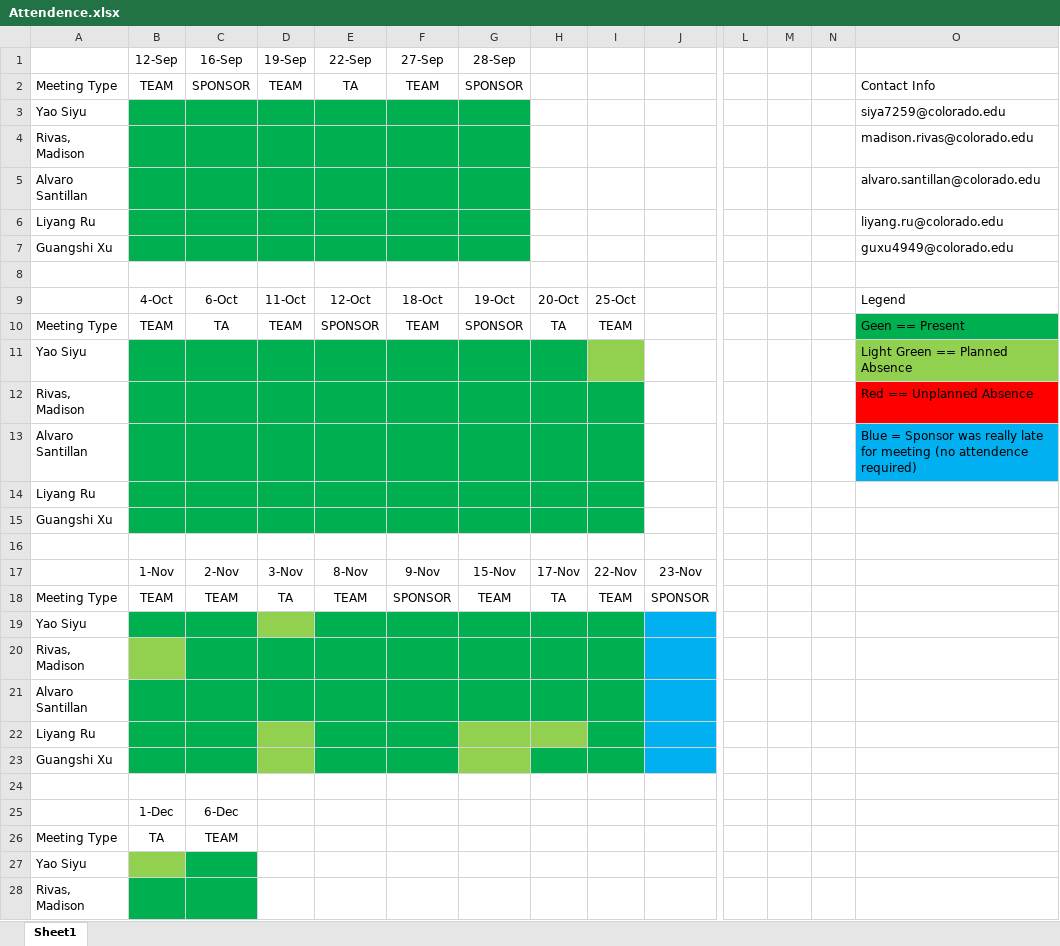
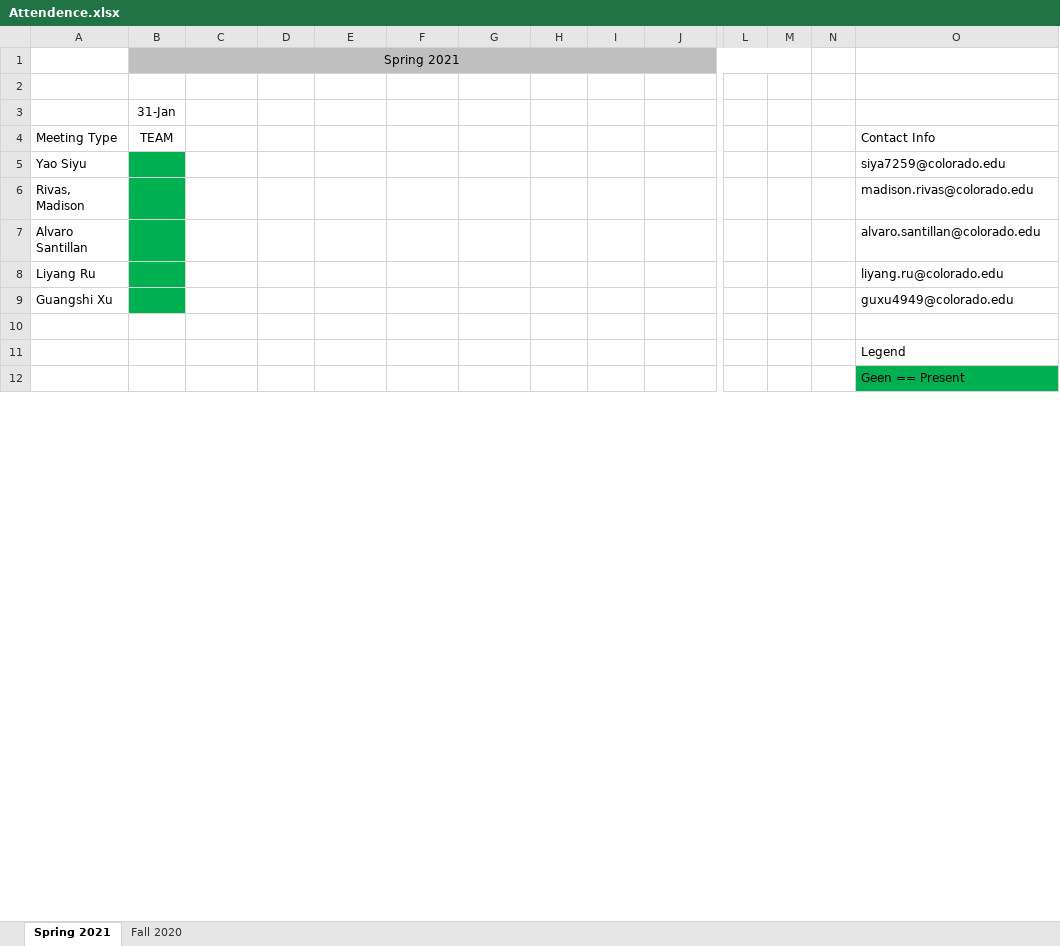
Before and after one commit to alvaro-santillan/csci-4308-software-engineering-project-1, an Excel workbook: Admin/Attendance/Attendence.xlsx, sheet Spring 2021, drawn as a sheet; only a part is shown, gaps mark what is left out; values as stored, in another font and other column widths than the file's, no borders; removed rows and columns are numbered as before the commit, all else as after; rows hold the shown columns only; the diff covers the shown part only; the diff names each change by its address in the sheet, - before the commit and + after, or states it on an @@ line.

Commit message:
Attendence Taken Team Meeting 12/1/2020.

```diff
--- a/Admin/Attendance/Attendence.xlsx (sheet Spring 2021)
+++ b/Admin/Attendance/Attendence.xlsx (sheet Spring 2021)
-sheet tab: Sheet1
+sheet tab: Spring 2021
+sheet tab: Fall 2020
+row 1:  | Spring 2021
-row 2:  | 12-Sep | 16-Sep | 19-Sep | 22-Sep | 27-Sep | 28-Sep
+row 2: (empty)
+row 3:  | 31-Jan
-C4: SPONSOR
+C4: (empty)
-D4: TEAM
+D4: (empty)
-E4: TA
+E4: (empty)
-F4: TEAM
+F4: (empty)
-G4: SPONSOR
+G4: (empty)
-C5:G9 fill: #00B050
+C5:G9 fill: none
-row 9:  | 4-Oct | 6-Oct | 11-Oct | 12-Oct | 18-Oct | 19-Oct | 20-Oct | 25-Oct |  |  |  |  | Legend
-row 10: Meeting Type | TEAM | TA | TEAM | SPONSOR | TEAM | SPONSOR | TA | TEAM |  |  |  |  | Geen == Present
-row 11: Yao Siyu |  |  |  |  |  |  |  |  |  |  |  |  | Light Green == Planned Absence
-row 12: Rivas, Madison |  |  |  |  |  |  |  |  |  |  |  |  | Red == Unplanned Absence
-row 13: Alvaro Santillan |  |  |  |  |  |  |  |  |  |  |  |  | Blue = Sponsor was really late for meeting (no attendence required)
-row 14: Liyang Ru
-row 15: Guangshi Xu
-O11: (empty)
+O11: Legend
-row 17:  | 1-Nov | 2-Nov | 3-Nov | 8-Nov | 9-Nov | 15-Nov | 17-Nov | 22-Nov | 23-Nov
-row 18: Meeting Type | TEAM | TEAM | TA | TEAM | SPONSOR | TEAM | TA | TEAM | SPONSOR
-row 19: Yao Siyu
-row 20: Rivas, Madison
-row 21: Alvaro Santillan
-row 22: Liyang Ru
-row 23: Guangshi Xu
-O12: (empty)
+O12: Geen == Present
-O12 fill: none
+O12 fill: #00B050
-row 25:  | 1-Dec | 6-Dec
-row 26: Meeting Type | TA | TEAM
-row 27: Yao Siyu
-row 28: Rivas, Madison
```
Also changed, not shown: 3 added rows and 3 removed rows elsewhere in this sheet.
